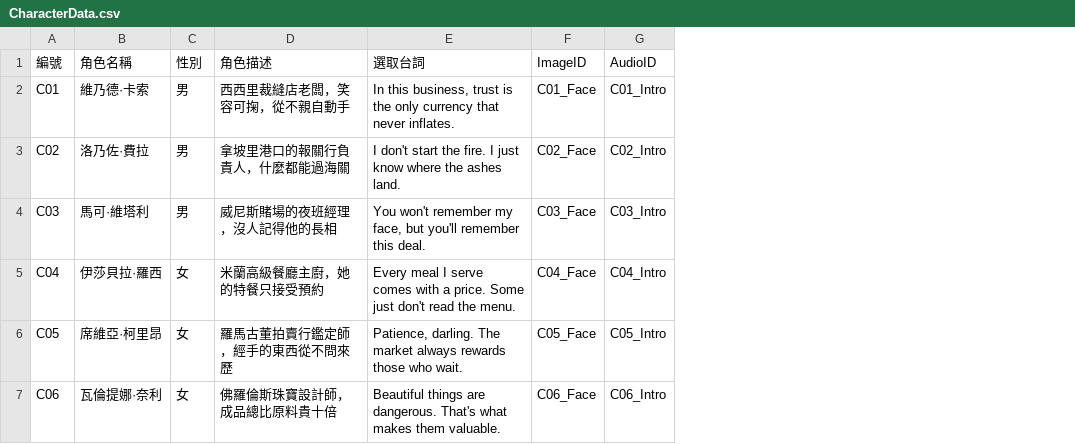
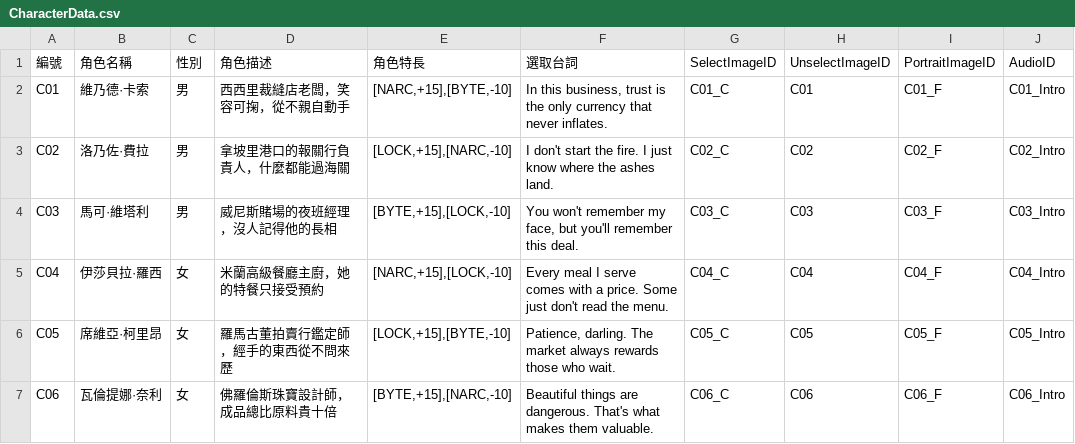
Before and after one commit to tommyboys0107/GarenaGameJam2026_Team2, a CSV file: Assets/Resources/CharacterData.csv, drawn as a sheet; removed rows and columns are numbered as before the commit, all else as after; the diff names each change by its address in the sheet, - before the commit and + after, or states it on an @@ line.

```diff
--- a/Assets/Resources/CharacterData.csv
+++ b/Assets/Resources/CharacterData.csv
+column E, rows 1-7: 角色特長 | [NARC,+15],[BYTE,-10] | [LOCK,+15],[NARC,-10] | [BYTE,+15],[LOCK,-10] | [NARC,+15],[LOCK,-10] | [LOCK,+15],[BYTE,-10] | [BYTE,+15],[NARC,-10]
-column F, rows 1-7: ImageID | C01_Face | C02_Face | C03_Face | C04_Face | C05_Face | C06_Face
+column G, rows 1-7: SelectImageID | C01_C | C02_C | C03_C | C04_C | C05_C | C06_C
+column H, rows 1-7: UnselectImageID | C01 | C02 | C03 | C04 | C05 | C06
+column I, rows 1-7: PortraitImageID | C01_F | C02_F | C03_F | C04_F | C05_F | C06_F
```
Also changed, not shown: Assets/Resources/ChooseData.csv, Assets/Resources/EventData.csv, 10 other files.
